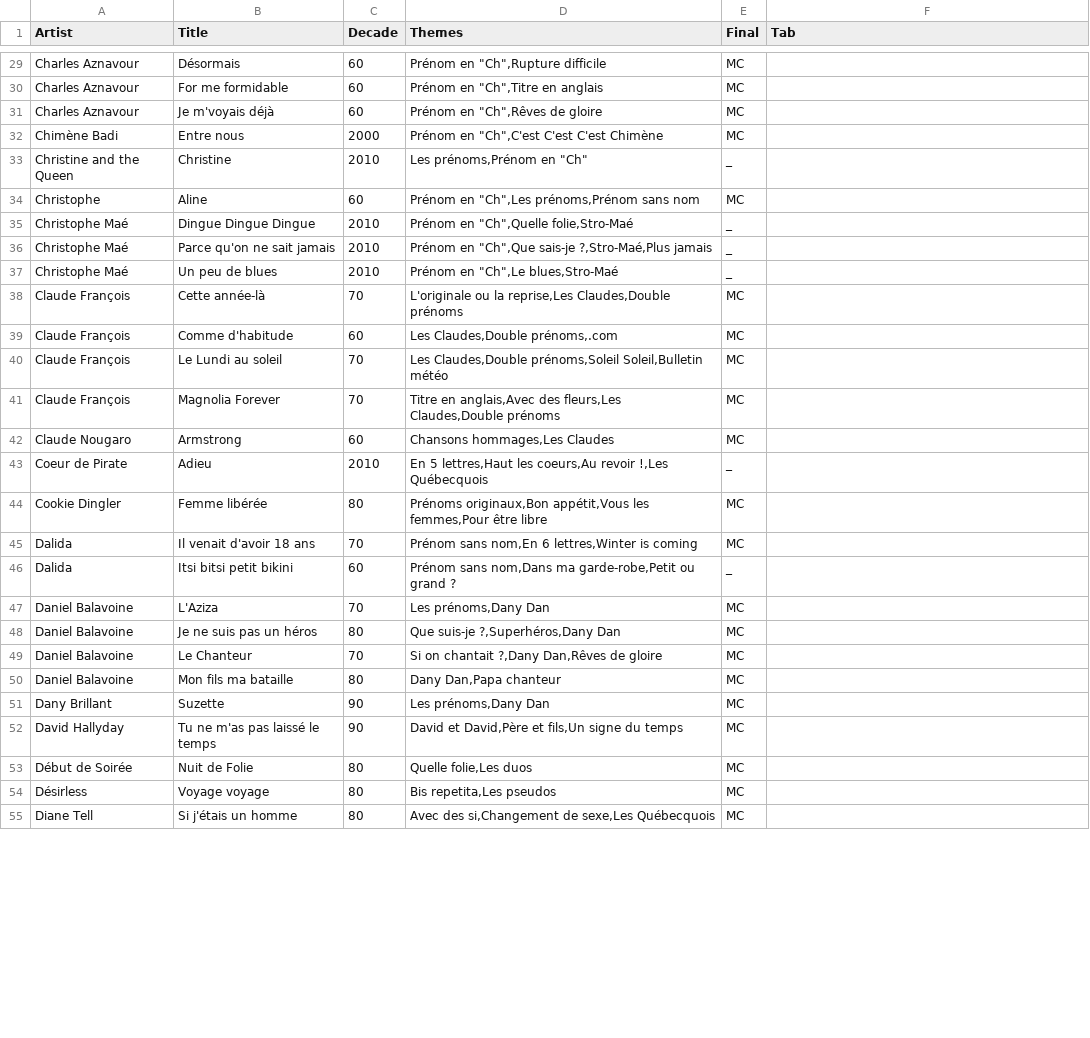
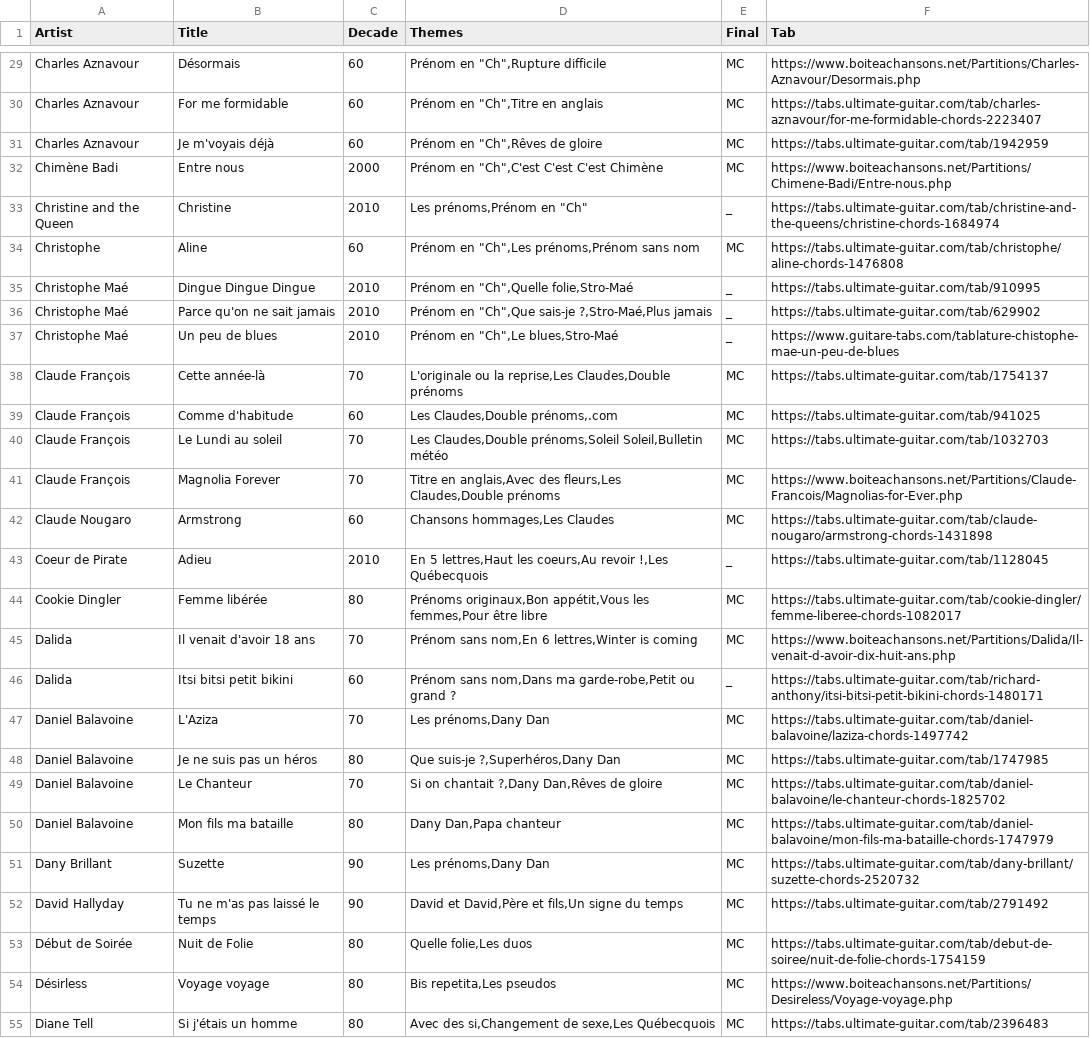
Before and after one commit to FServais/noplp, a CSV file: backend/data/list.csv, drawn as a sheet; only a part is shown, gaps mark what is left out; the diff covers the shown part only; the diff names each change by its address in the sheet, - before the commit and + after, or states it on an @@ line.

Commit message:
add first set of chords grid urls

```diff
--- a/backend/data/list.csv
+++ b/backend/data/list.csv
-F29 (Tab): (empty)
+F29 (Tab): https://www.boiteachansons.net/Partitions/Charles-Aznavour/Desormais.php
-F30 (Tab): (empty)
+F30 (Tab): https://tabs.ultimate-guitar.com/tab/charles-aznavour/for-me-formidable-chords-2223407
-F31 (Tab): (empty)
+F31 (Tab): https://tabs.ultimate-guitar.com/tab/1942959
-F32 (Tab): (empty)
+F32 (Tab): https://www.boiteachansons.net/Partitions/Chimene-Badi/Entre-nous.php
-F33 (Tab): (empty)
+F33 (Tab): https://tabs.ultimate-guitar.com/tab/christine-and-the-queens/christine-chords-1684974
-F34 (Tab): (empty)
+F34 (Tab): https://tabs.ultimate-guitar.com/tab/christophe/aline-chords-1476808
-F35 (Tab): (empty)
+F35 (Tab): https://tabs.ultimate-guitar.com/tab/910995
-F36 (Tab): (empty)
+F36 (Tab): https://tabs.ultimate-guitar.com/tab/629902
-F37 (Tab): (empty)
+F37 (Tab): https://www.guitare-tabs.com/tablature-chistophe-mae-un-peu-de-blues
-F38 (Tab): (empty)
+F38 (Tab): https://tabs.ultimate-guitar.com/tab/1754137
-F39 (Tab): (empty)
+F39 (Tab): https://tabs.ultimate-guitar.com/tab/941025
-F40 (Tab): (empty)
+F40 (Tab): https://tabs.ultimate-guitar.com/tab/1032703
-F41 (Tab): (empty)
+F41 (Tab): https://www.boiteachansons.net/Partitions/Claude-Francois/Magnolias-for-Ever.php
-F42 (Tab): (empty)
+F42 (Tab): https://tabs.ultimate-guitar.com/tab/claude-nougaro/armstrong-chords-1431898
-F43 (Tab): (empty)
+F43 (Tab): https://tabs.ultimate-guitar.com/tab/1128045
-F44 (Tab): (empty)
+F44 (Tab): https://tabs.ultimate-guitar.com/tab/cookie-dingler/femme-liberee-chords-1082017
-F45 (Tab): (empty)
+F45 (Tab): https://www.boiteachansons.net/Partitions/Dalida/Il-venait-d-avoir-dix-huit-ans.php
-F46 (Tab): (empty)
+F46 (Tab): https://tabs.ultimate-guitar.com/tab/richard-anthony/itsi-bitsi-petit-bikini-chords-1480171
-F47 (Tab): (empty)
+F47 (Tab): https://tabs.ultimate-guitar.com/tab/daniel-balavoine/laziza-chords-1497742
-F48 (Tab): (empty)
+F48 (Tab): https://tabs.ultimate-guitar.com/tab/1747985
-F49 (Tab): (empty)
+F49 (Tab): https://tabs.ultimate-guitar.com/tab/daniel-balavoine/le-chanteur-chords-1825702
-F50 (Tab): (empty)
+F50 (Tab): https://tabs.ultimate-guitar.com/tab/daniel-balavoine/mon-fils-ma-bataille-chords-1747979
-F51 (Tab): (empty)
+F51 (Tab): https://tabs.ultimate-guitar.com/tab/dany-brillant/suzette-chords-2520732
-F52 (Tab): (empty)
+F52 (Tab): https://tabs.ultimate-guitar.com/tab/2791492
-F53 (Tab): (empty)
+F53 (Tab): https://tabs.ultimate-guitar.com/tab/debut-de-soiree/nuit-de-folie-chords-1754159
-F54 (Tab): (empty)
+F54 (Tab): https://www.boiteachansons.net/Partitions/Desireless/Voyage-voyage.php
-F55 (Tab): (empty)
+F55 (Tab): https://tabs.ultimate-guitar.com/tab/2396483
```
Also changed, not shown: 52 edited cells elsewhere in this file.
